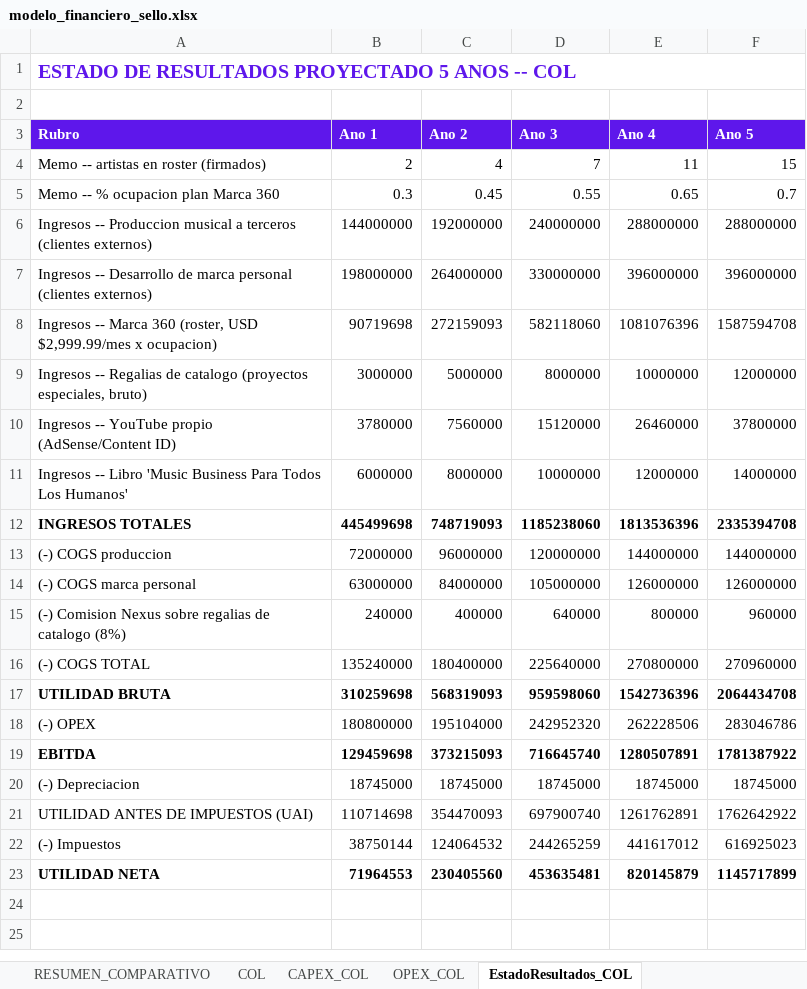
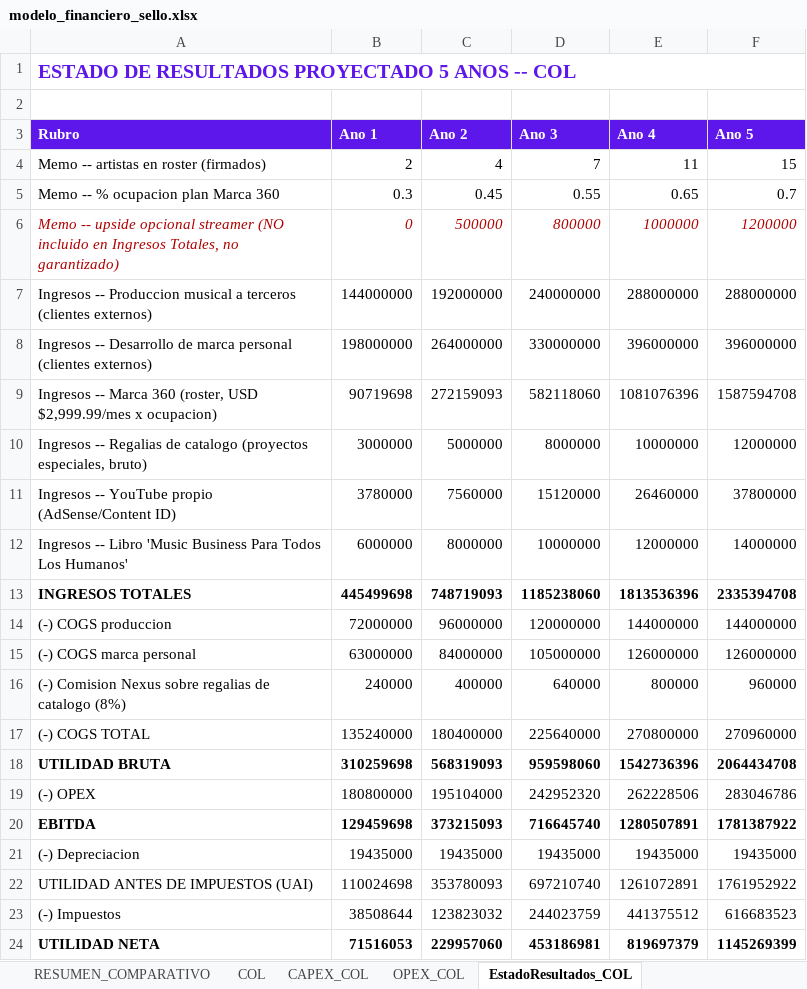
Before and after one commit to joseg09dg-888/immusic-content-engine, an Excel workbook: docs/sello_plan/modelo_financiero_sello.xlsx, sheet EstadoResultados_COL, drawn as a sheet; values as stored, in another font and other column widths than the file's, no borders; addresses are those after the commit; the diff names each change by its address in the sheet, - before the commit and + after, or states it on an @@ line.

```diff
--- a/docs/sello_plan/modelo_financiero_sello.xlsx (sheet EstadoResultados_COL)
+++ b/docs/sello_plan/modelo_financiero_sello.xlsx (sheet EstadoResultados_COL)
+row 6: Memo -- upside opcional streamer (NO incluido en Ingresos Totales, no garantizado) | 0 | 500000 | 800000 | 1000000 | 1200000
-B21 (Ano 1): 18745000
+B21 (Ano 1): 19435000
-C21 (Ano 2): 18745000
+C21 (Ano 2): 19435000
-D21 (Ano 3): 18745000
+D21 (Ano 3): 19435000
-E21 (Ano 4): 18745000
+E21 (Ano 4): 19435000
-F21 (Ano 5): 18745000
+F21 (Ano 5): 19435000
-B22 (Ano 1): 110714698
+B22 (Ano 1): 110024698
-C22 (Ano 2): 354470093
+C22 (Ano 2): 353780093
-D22 (Ano 3): 697900740
+D22 (Ano 3): 697210740
-E22 (Ano 4): 1261762891
+E22 (Ano 4): 1261072891
-F22 (Ano 5): 1762642922
+F22 (Ano 5): 1761952922
-B23 (Ano 1): 38750144
+B23 (Ano 1): 38508644
-C23 (Ano 2): 124064532
+C23 (Ano 2): 123823032
-D23 (Ano 3): 244265259
+D23 (Ano 3): 244023759
-E23 (Ano 4): 441617012
+E23 (Ano 4): 441375512
-F23 (Ano 5): 616925023
+F23 (Ano 5): 616683523
-B24 (Ano 1): 71964553
+B24 (Ano 1): 71516053
-C24 (Ano 2): 230405560
+C24 (Ano 2): 229957060
-D24 (Ano 3): 453635481
+D24 (Ano 3): 453186981
-E24 (Ano 4): 820145879
+E24 (Ano 4): 819697379
-F24 (Ano 5): 1145717899
+F24 (Ano 5): 1145269399
```
Also changed, not shown: sheet EstadoResultados_DXB, sheet FlujoCaja_TIR_VAN_COL, sheet RESUMEN_COMPARATIVO, sheet CAPEX_COL, sheet CAPEX_DXB, sheet DXB, 2 more sheets, 2 other files.
